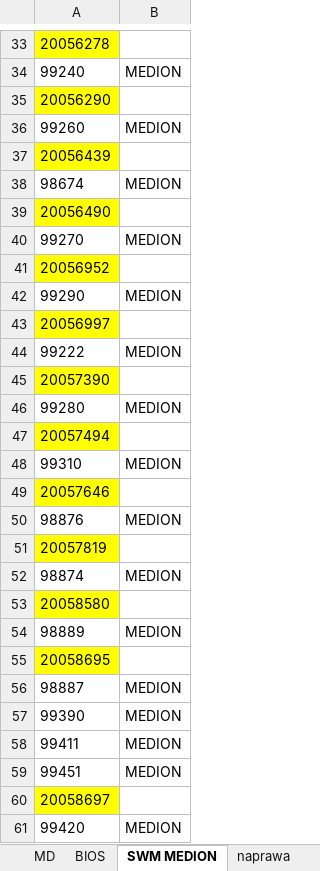
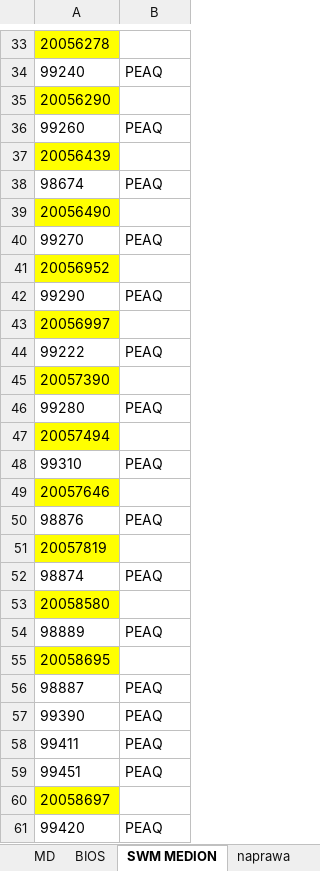
Before and after one commit to Duch003/Retriever4, an Excel workbook: Retriever4/bin/Debug/NoteBookiRef_v3.xlsm, sheet SWM MEDION, drawn as a sheet; only a part is shown, gaps mark what is left out; values as stored, in another font and other column widths than the file's, no borders; conditional formats not drawn; the diff covers the shown part only; the diff names each change by its address in the sheet, - before the commit and + after, or states it on an @@ line.

```diff
--- a/Retriever4/bin/Debug/NoteBookiRef_v3.xlsm (sheet SWM MEDION)
+++ b/Retriever4/bin/Debug/NoteBookiRef_v3.xlsm (sheet SWM MEDION)
-B34: MEDION
+B34: PEAQ
-B36: MEDION
+B36: PEAQ
-B38: MEDION
+B38: PEAQ
-B40: MEDION
+B40: PEAQ
-B42: MEDION
+B42: PEAQ
-B44: MEDION
+B44: PEAQ
-B46: MEDION
+B46: PEAQ
-B48: MEDION
+B48: PEAQ
-B50: MEDION
+B50: PEAQ
-B52: MEDION
+B52: PEAQ
-B54: MEDION
+B54: PEAQ
-B56:B59: MEDION
+B56:B59: PEAQ
-B61: MEDION
+B61: PEAQ
```
Also changed, not shown: 492 edited cells elsewhere in this sheet, sheet MD, sheet BIOS, sheet MODEL, sheet PEAQ STARY MSN, formulas that keep their value, 41 other files.
